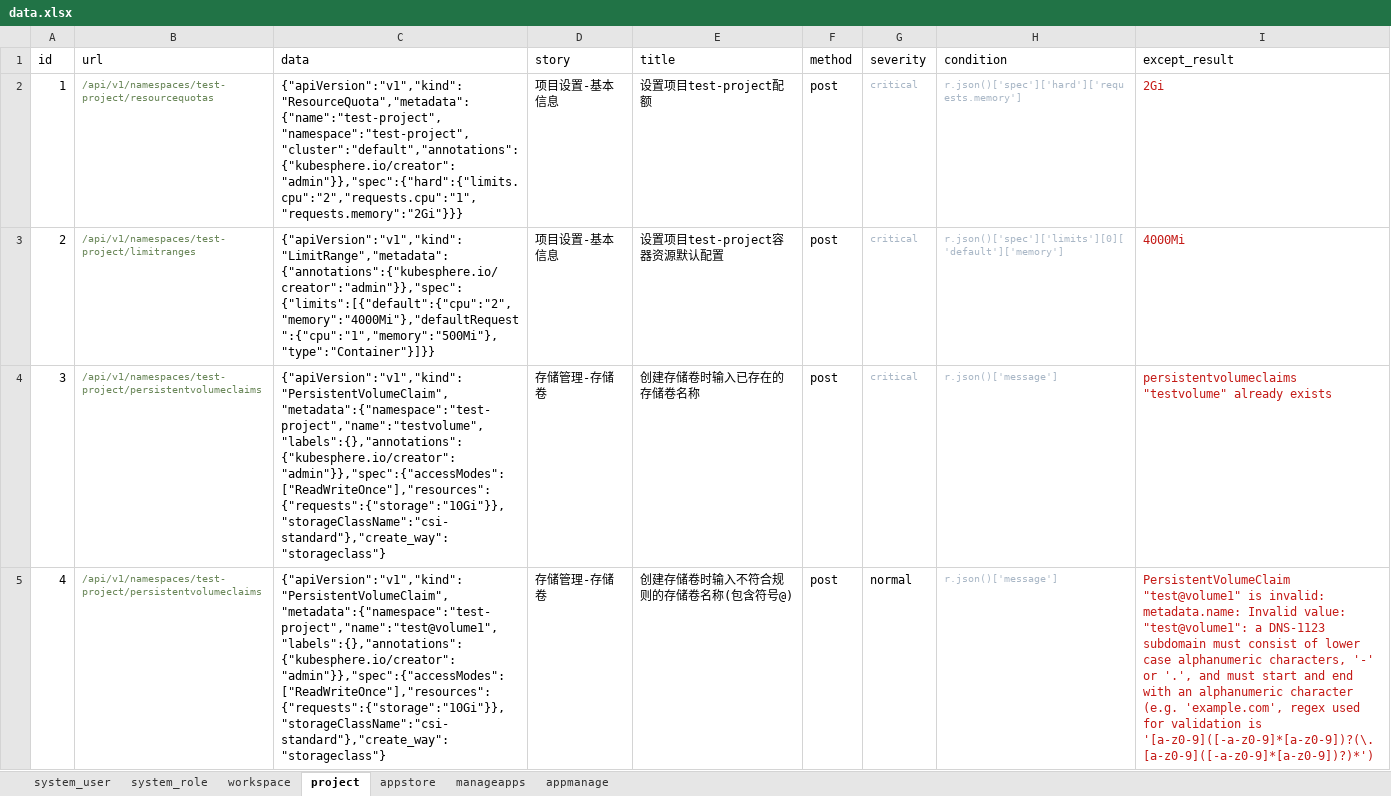
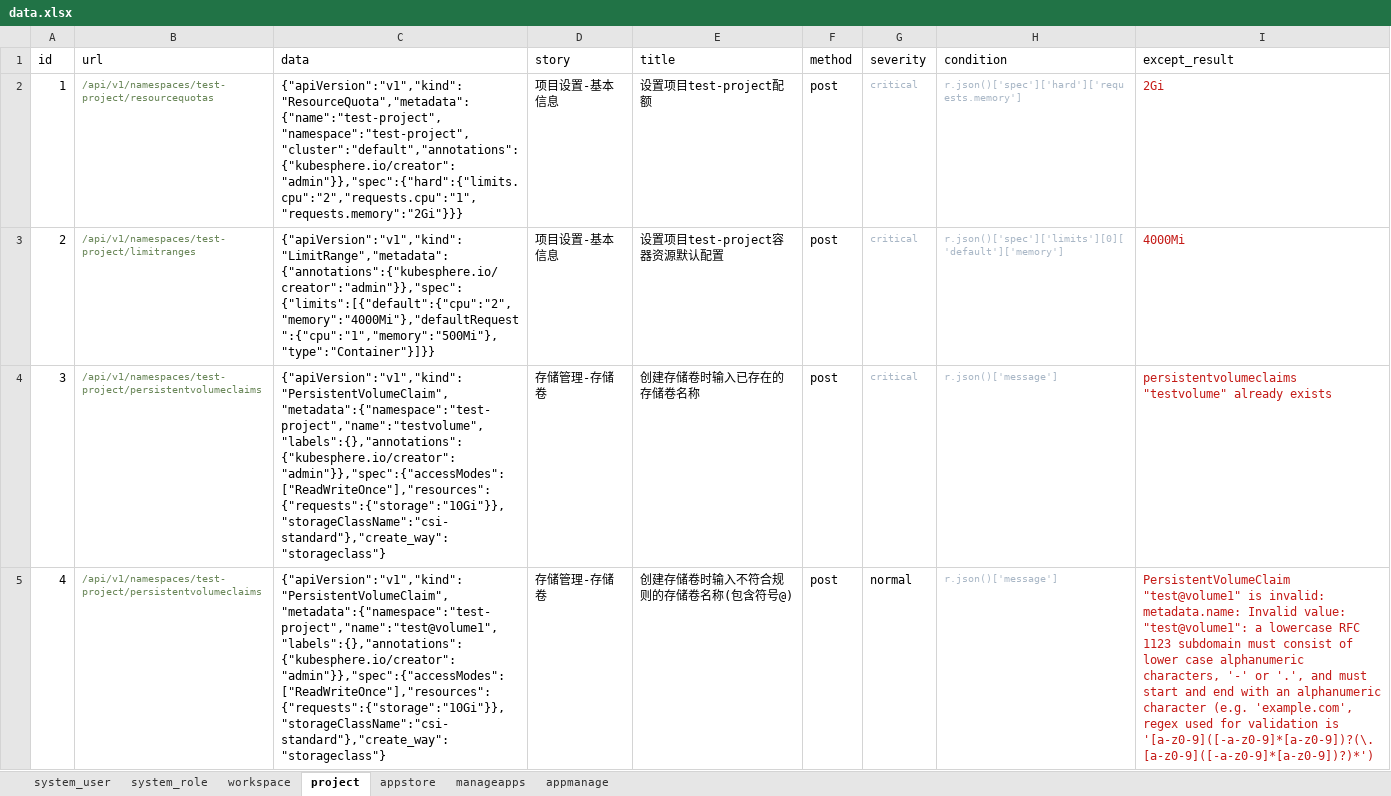
Before and after one commit to kubesphere-sigs/Api-AutoTest, an Excel workbook: data/data.xlsx, sheet project, drawn as a sheet; only a part is shown; values as stored, in another font and other column widths than the file's, no borders; the diff covers the shown part only; the diff names each change by its address in the sheet, - before the commit and + after, or states it on an @@ line.

```diff
--- a/data/data.xlsx (sheet project)
+++ b/data/data.xlsx (sheet project)
-I5 (except_result): …"test@volume1": a DNS-1123 subdomain must…
+I5 (except_result): …"test@volume1": a lowercase RFC 1123 subdomain must…
```
Also changed, not shown: 5 edited cells elsewhere in this sheet, sheet workspace, sheet system_user, sheet system_role, 4 other files.
